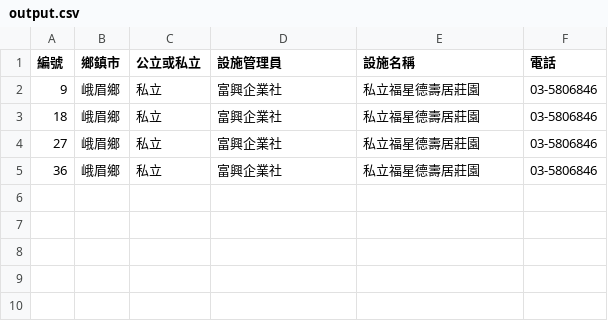
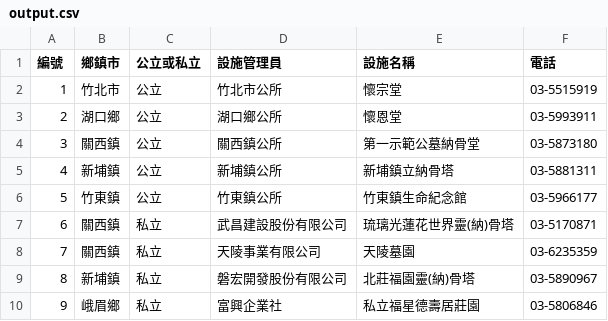
Before and after one commit to Hoxton019030/Columbrium, a CSV file: output.csv, drawn as a sheet.

```diff
--- a/output.csv
+++ b/output.csv
@@ -1,5 +1,10 @@
 編號,鄉鎮市,公立或私立,設施管理員,設施名稱,電話
+1,竹北市,公立,竹北市公所,懷宗堂,03-5515919
+2,湖口鄉,公立,湖口鄉公所,懷恩堂,03-5993911
+3,關西鎮,公立,關西鎮公所,第一示範公墓納骨堂,03-5873180
+4,新埔鎮,公立,新埔鎮公所,新埔鎮立納骨塔,03-5881311
+5,竹東鎮,公立,竹東鎮公所,竹東鎮生命紀念館,03-5966177
+6,關西鎮,私立,武昌建設股份有限公司,琉璃光蓮花世界靈(納)骨塔,03-5170871
+7,關西鎮,私立,天陵事業有限公司,天陵墓園,03-6235359
+8,新埔鎮,私立,磐宏開發股份有限公司,北莊福園靈(納)骨塔,03-5890967
 9,峨眉鄉,私立,富興企業社,私立福星德壽居莊園,03-5806846
-18,峨眉鄉,私立,富興企業社,私立福星德壽居莊園,03-5806846
-27,峨眉鄉,私立,富興企業社,私立福星德壽居莊園,03-5806846
-36,峨眉鄉,私立,富興企業社,私立福星德壽居莊園,03-5806846
```
Also changed, not shown: 14 other files.
